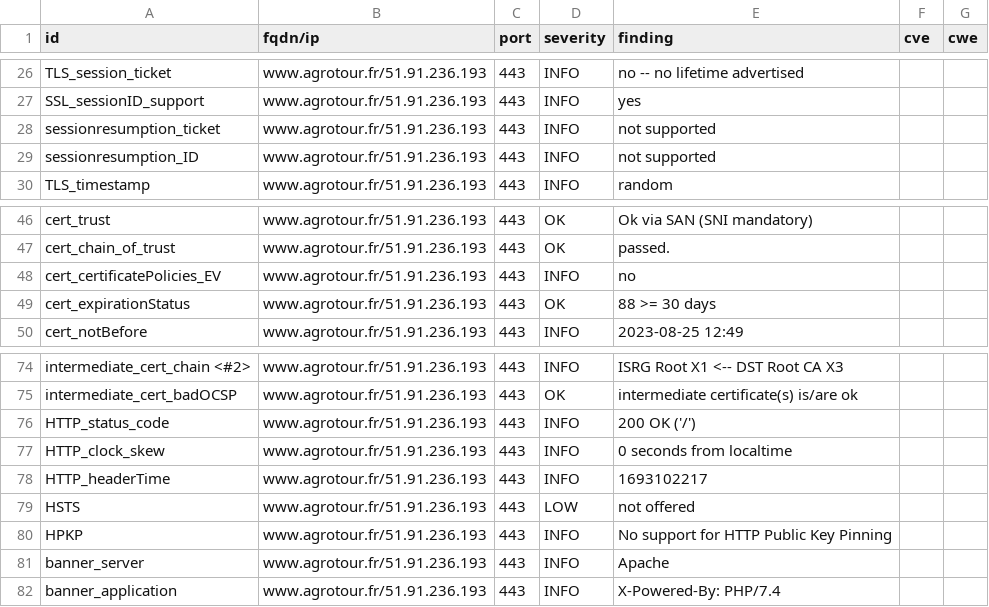
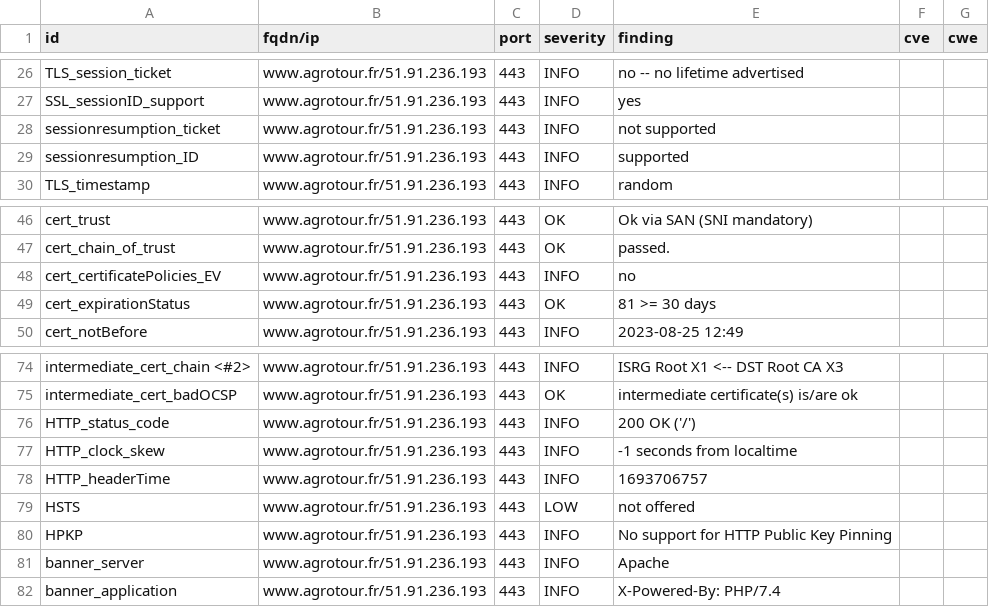
Before and after one commit to anactweb/dashlord, a CSV file: results/aHR0cHM6Ly93d3cuYWdyb3RvdXIuZnI=/testssl.csv, drawn as a sheet; only a part is shown, gaps mark what is left out.

```diff
--- a/results/aHR0cHM6Ly93d3cuYWdyb3RvdXIuZnI=/testssl.csv
+++ b/results/aHR0cHM6Ly93d3cuYWdyb3RvdXIuZnI=/testssl.csv
@@ -28,3 +28,3 @@
 "sessionresumption_ticket","www.agrotour.fr/51.91.236.193","443","INFO","not supported","",""
-"sessionresumption_ID","www.agrotour.fr/51.91.236.193","443","INFO","not supported","",""
+"sessionresumption_ID","www.agrotour.fr/51.91.236.193","443","INFO","supported","",""
 "TLS_timestamp","www.agrotour.fr/51.91.236.193","443","INFO","random","",""
@@ -48,3 +48,3 @@
 "cert_certificatePolicies_EV","www.agrotour.fr/51.91.236.193","443","INFO","no","",""
-"cert_expirationStatus","www.agrotour.fr/51.91.236.193","443","OK","88 >= 30 days","",""
+"cert_expirationStatus","www.agrotour.fr/51.91.236.193","443","OK","81 >= 30 days","",""
 "cert_notBefore","www.agrotour.fr/51.91.236.193","443","INFO","2023-08-25 12:49","",""
@@ -76,4 +76,4 @@
 "HTTP_status_code","www.agrotour.fr/51.91.236.193","443","INFO","200 OK ('/')","",""
-"HTTP_clock_skew","www.agrotour.fr/51.91.236.193","443","INFO","0 seconds from localtime","",""
-"HTTP_headerTime","www.agrotour.fr/51.91.236.193","443","INFO","1693102217","",""
+"HTTP_clock_skew","www.agrotour.fr/51.91.236.193","443","INFO","-1 seconds from localtime","",""
+"HTTP_headerTime","www.agrotour.fr/51.91.236.193","443","INFO","1693706757","",""
 "HSTS","www.agrotour.fr/51.91.236.193","443","LOW","not offered","",""
```
Also changed, not shown: 10 other files.
